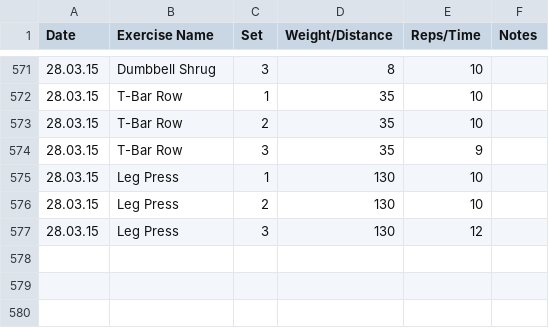
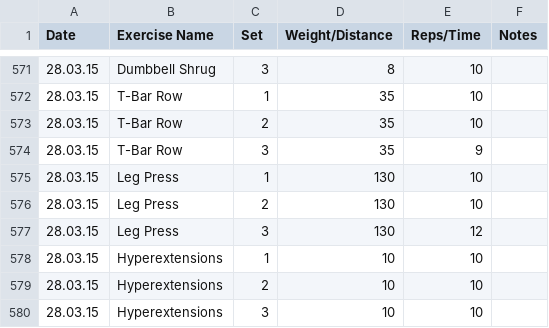
Before and after one commit to maxhoffmann/training, a CSV file: src/source.csv, drawn as a sheet; only a part is shown, gaps mark what is left out; the diff names each change by its address in the sheet, - before the commit and + after, or states it on an @@ line.

Commit message:
add missing exercise

```diff
--- a/src/source.csv
+++ b/src/source.csv
+row 578: 28.03.15 | Hyperextensions | 1 | 10 | 10
+row 579: 28.03.15 | Hyperextensions | 2 | 10 | 10
+row 580: 28.03.15 | Hyperextensions | 3 | 10 | 10
```
Also changed, not shown: 2 other files.
